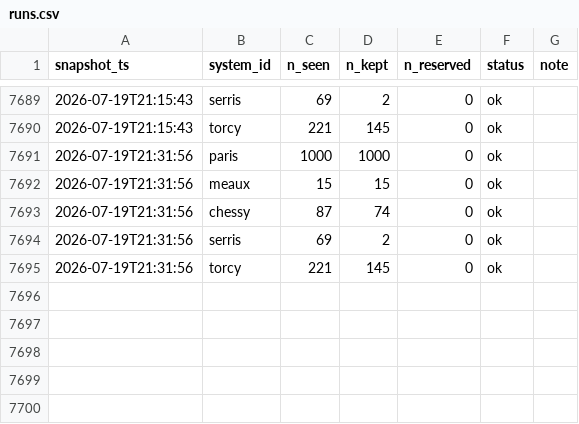
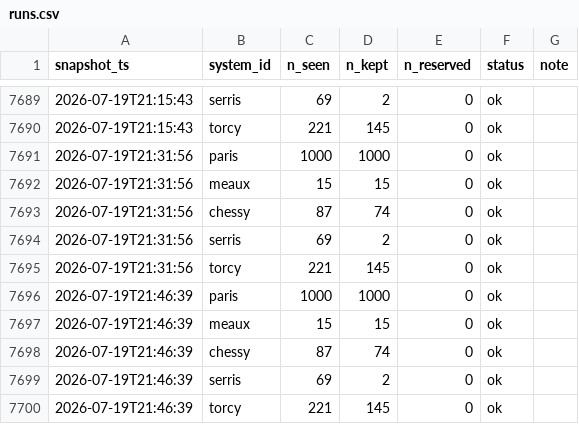
Before and after one commit to Xsaw45/get_around_app, a CSV file: data/runs.csv, drawn as a sheet; only a part is shown, gaps mark what is left out.

```diff
--- a/data/runs.csv
+++ b/data/runs.csv
@@ -7695 +7695,6 @@ snapshot_ts,system_id,n_seen,n_kept,n_reserved,status,note
 2026-07-19T21:31:56,torcy,221,145,0,ok,
+2026-07-19T21:46:39,paris,1000,1000,0,ok,
+2026-07-19T21:46:39,meaux,15,15,0,ok,
+2026-07-19T21:46:39,chessy,87,74,0,ok,
+2026-07-19T21:46:39,serris,69,2,0,ok,
+2026-07-19T21:46:39,torcy,221,145,0,ok,
```
